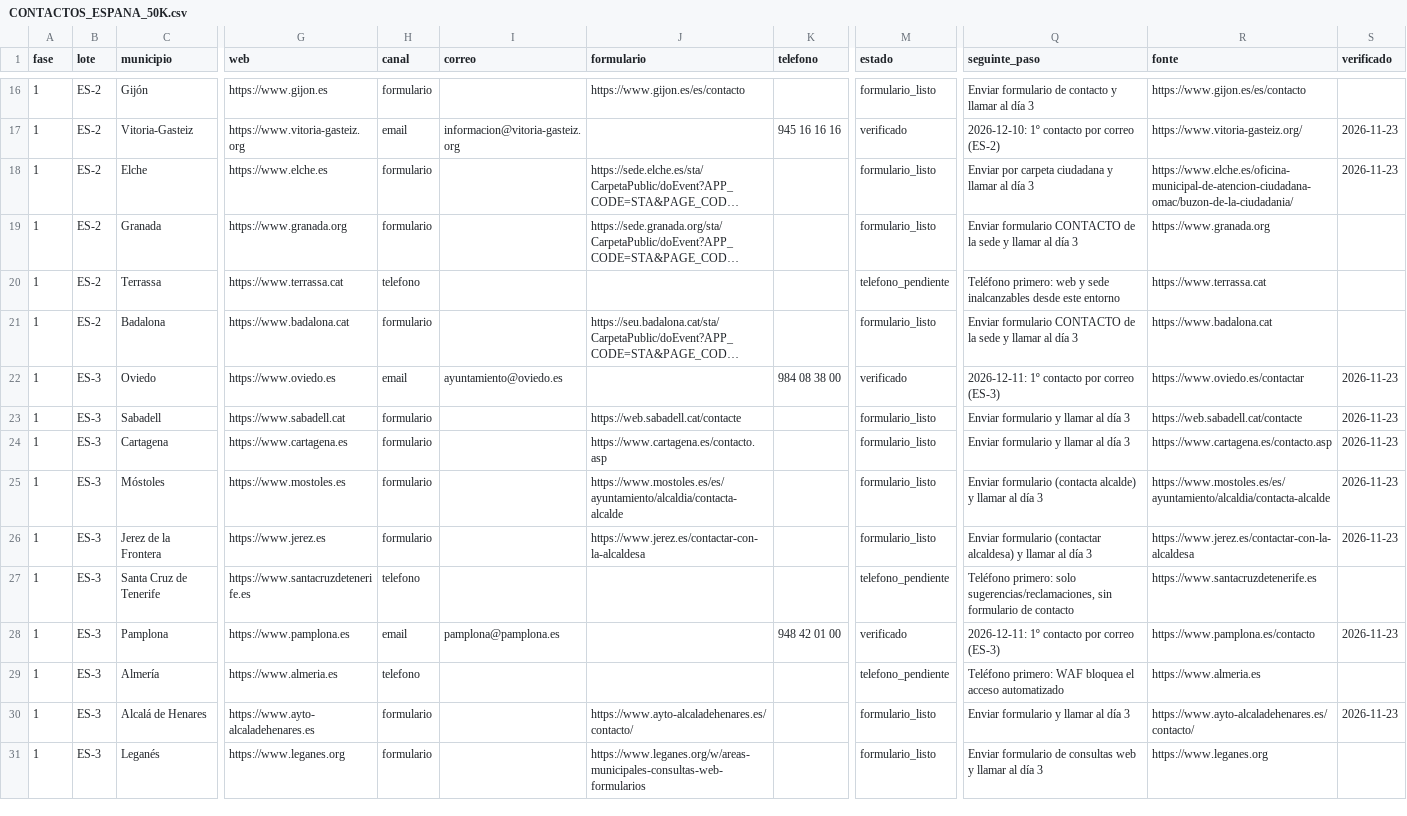
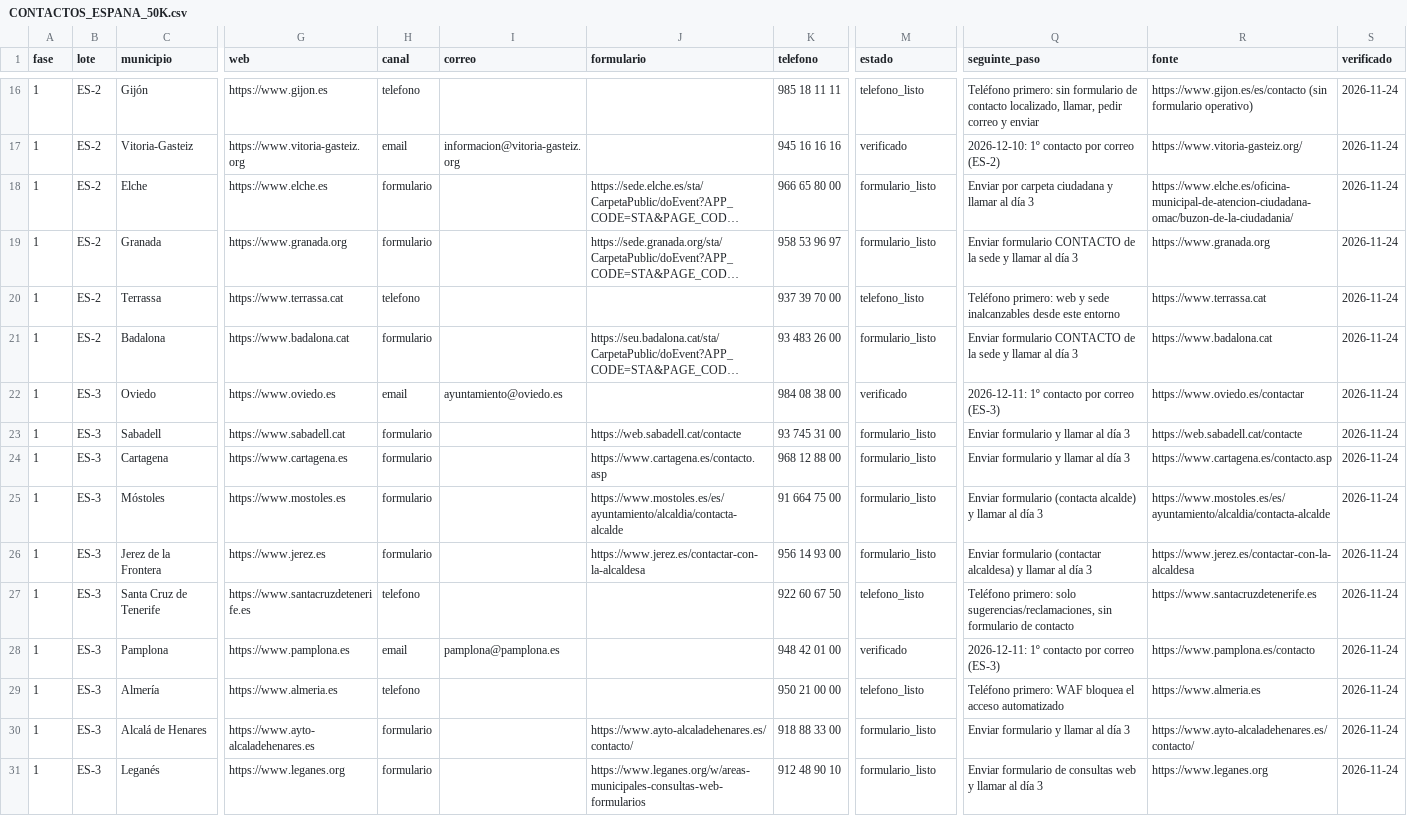
Before and after one commit to ajedrezpremium/vigoaiadmin, a CSV file: CONTACTOS_ESPANA_50K.csv, drawn as a sheet; only a part is shown, gaps mark what is left out; long unchanged cells end in …; the diff covers the shown part only; the diff names each change by its address in the sheet, - before the commit and + after, or states it on an @@ line.

Commit message:
campaña España: 30 centralitas verificadas y 15 formularios comprobados; Barcelona, Valladolid y Gijón pasan a teléfono primero

```diff
--- a/CONTACTOS_ESPANA_50K.csv
+++ b/CONTACTOS_ESPANA_50K.csv
-H16 (canal): formulario
+H16 (canal): telefono
-J16 (formulario): https://www.gijon.es/es/contacto
+J16 (formulario): (empty)
-K16 (telefono): (empty)
+K16 (telefono): 985 18 11 11
-M16 (estado): formulario_listo
+M16 (estado): telefono_listo
-Q16 (seguinte_paso): Enviar formulario de contacto y llamar al día 3
+Q16 (seguinte_paso): Teléfono primero: sin formulario de contacto localizado, llamar, pedir correo y enviar
-R16 (fonte): https://www.gijon.es/es/contacto
+R16 (fonte): https://www.gijon.es/es/contacto (sin formulario operativo)
-S16 (verificado): (empty)
+S16 (verificado): 2026-11-24
-S17:S18 (verificado): 2026-11-23
+S17:S18 (verificado): 2026-11-24
-K18 (telefono): (empty)
+K18 (telefono): 966 65 80 00
-K19 (telefono): (empty)
+K19 (telefono): 958 53 96 97
-S19:S21 (verificado): (empty)
+S19:S21 (verificado): 2026-11-24
-K20 (telefono): (empty)
+K20 (telefono): 937 39 70 00
-M20 (estado): telefono_pendiente
+M20 (estado): telefono_listo
-K21 (telefono): (empty)
+K21 (telefono): 93 483 26 00
-S22:S26 (verificado): 2026-11-23
+S22:S26 (verificado): 2026-11-24
-K23 (telefono): (empty)
+K23 (telefono): 93 745 31 00
-K24 (telefono): (empty)
+K24 (telefono): 968 12 88 00
-K25 (telefono): (empty)
+K25 (telefono): 91 664 75 00
-K26 (telefono): (empty)
+K26 (telefono): 956 14 93 00
-K27 (telefono): (empty)
+K27 (telefono): 922 60 67 50
-M27 (estado): telefono_pendiente
+M27 (estado): telefono_listo
-S27 (verificado): (empty)
+S27 (verificado): 2026-11-24
-S28 (verificado): 2026-11-23
+S28 (verificado): 2026-11-24
-K29 (telefono): (empty)
+K29 (telefono): 950 21 00 00
-M29 (estado): telefono_pendiente
+M29 (estado): telefono_listo
-S29 (verificado): (empty)
+S29 (verificado): 2026-11-24
-K30 (telefono): (empty)
+K30 (telefono): 918 88 33 00
-S30 (verificado): 2026-11-23
+S30 (verificado): 2026-11-24
-K31 (telefono): (empty)
+K31 (telefono): 912 48 90 10
-S31 (verificado): (empty)
+S31 (verificado): 2026-11-24
```
Also changed, not shown: 34 edited cells elsewhere in this file, 7 other files.
